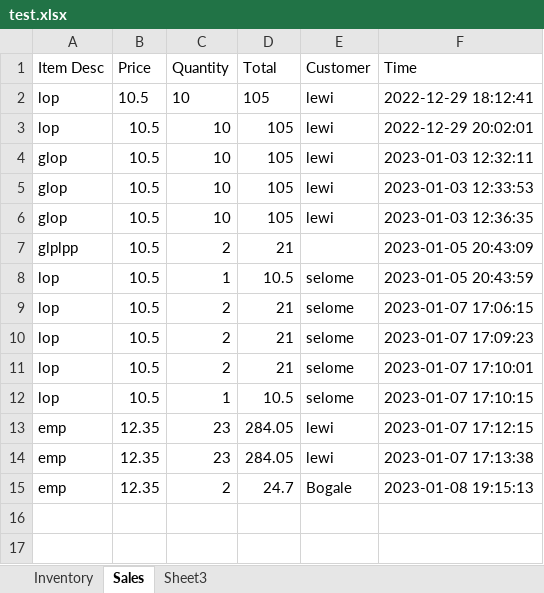
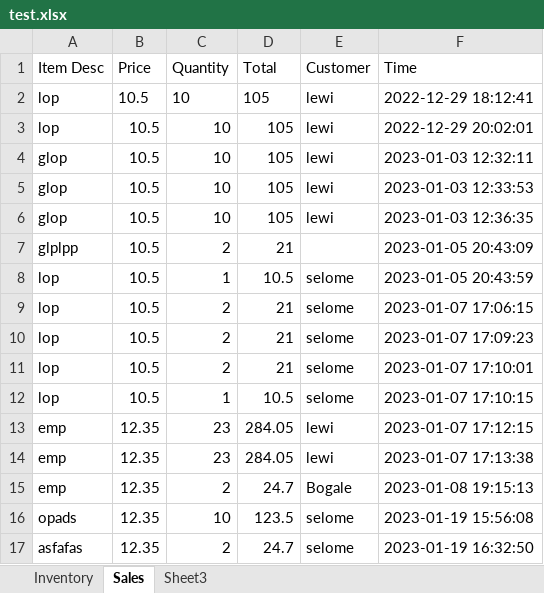
Before and after one commit to Proteseus/beauty_world_inventory_manager, an Excel workbook: data_files/test.xlsx, sheet Sales, drawn as a sheet; values as stored, in another font and other column widths than the file's, no borders; the diff names each change by its address in the sheet, - before the commit and + after, or states it on an @@ line.

```diff
--- a/data_files/test.xlsx (sheet Sales)
+++ b/data_files/test.xlsx (sheet Sales)
+row 16: opads | 12.35 | 10 | 123.5 | selome | 2023-01-19 15:56:08
+row 17: asfafas | 12.35 | 2 | 24.7 | selome | 2023-01-19 16:32:50
```
Also changed, not shown: sheet Inventory, 12 other files.
